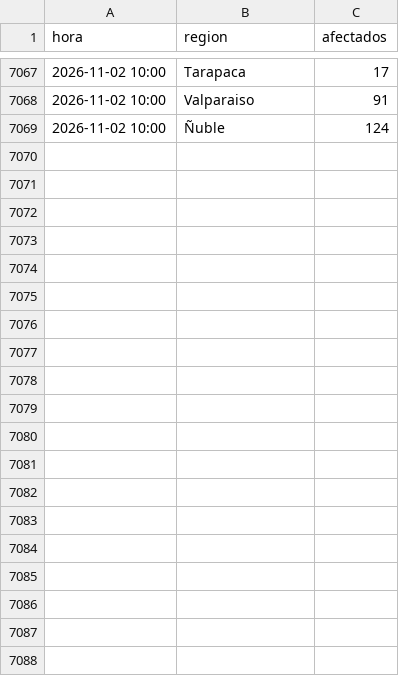
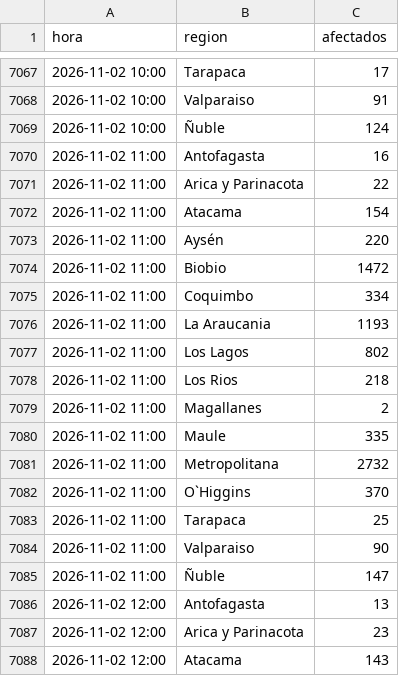
Before and after one commit to diland9/monitor-cortes-chile, a CSV file: data/region.csv, drawn as a sheet; only a part is shown, gaps mark what is left out; the diff covers the shown part only; the diff names each change by its address in the sheet, - before the commit and + after, or states it on an @@ line.

```diff
--- a/data/region.csv
+++ b/data/region.csv
+row 7070: 2026-11-02 11:00 | Antofagasta | 16
+row 7071: 2026-11-02 11:00 | Arica y Parinacota | 22
+row 7072: 2026-11-02 11:00 | Atacama | 154
+row 7073: 2026-11-02 11:00 | Aysén | 220
+row 7074: 2026-11-02 11:00 | Biobio | 1472
+row 7075: 2026-11-02 11:00 | Coquimbo | 334
+row 7076: 2026-11-02 11:00 | La Araucania | 1193
+row 7077: 2026-11-02 11:00 | Los Lagos | 802
+row 7078: 2026-11-02 11:00 | Los Rios | 218
+row 7079: 2026-11-02 11:00 | Magallanes | 2
+row 7080: 2026-11-02 11:00 | Maule | 335
+row 7081: 2026-11-02 11:00 | Metropolitana | 2732
+row 7082: 2026-11-02 11:00 | O`Higgins | 370
+row 7083: 2026-11-02 11:00 | Tarapaca | 25
+row 7084: 2026-11-02 11:00 | Valparaiso | 90
+row 7085: 2026-11-02 11:00 | Ñuble | 147
+row 7086: 2026-11-02 12:00 | Antofagasta | 13
+row 7087: 2026-11-02 12:00 | Arica y Parinacota | 23
+row 7088: 2026-11-02 12:00 | Atacama | 143
```
Also changed, not shown: 13 added rows elsewhere in this file, data/dist_local.csv, data/nacional.csv, 5 other files.
